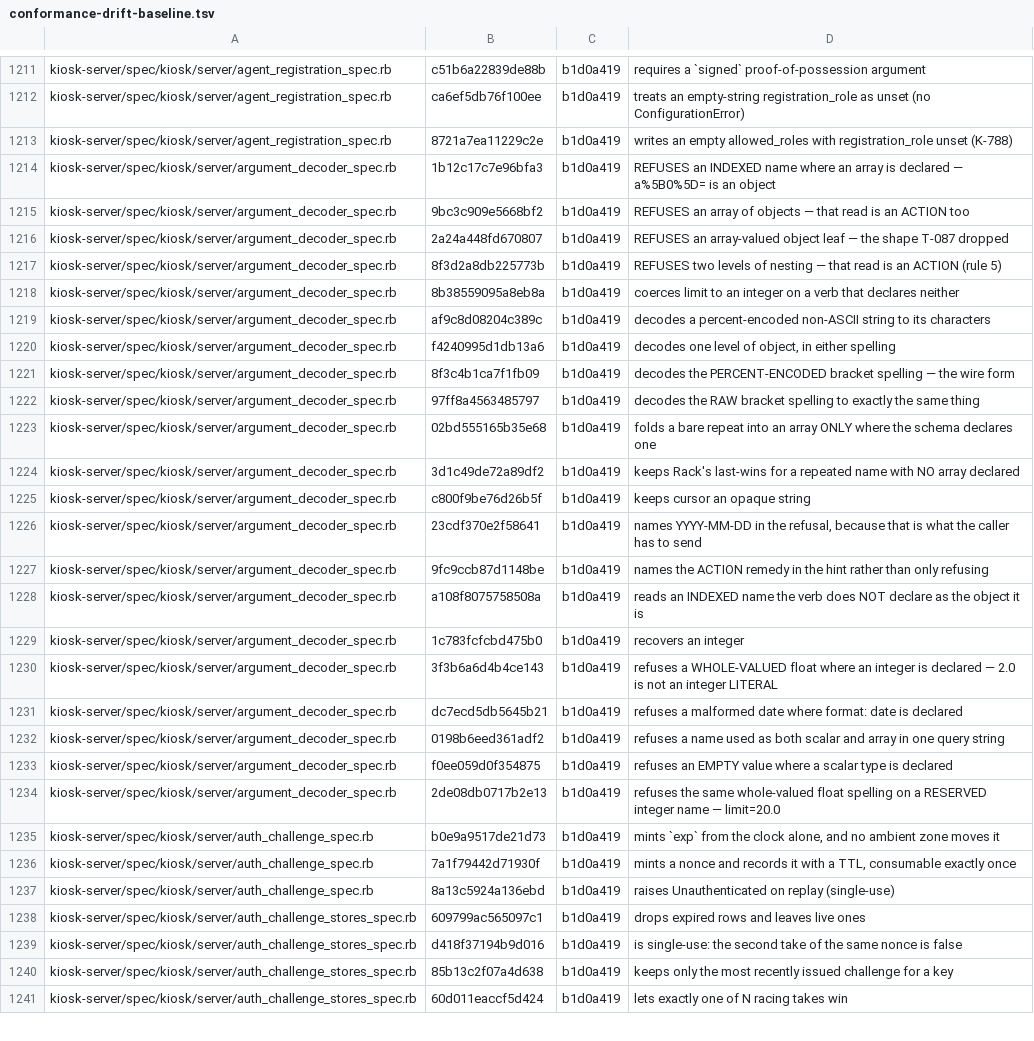
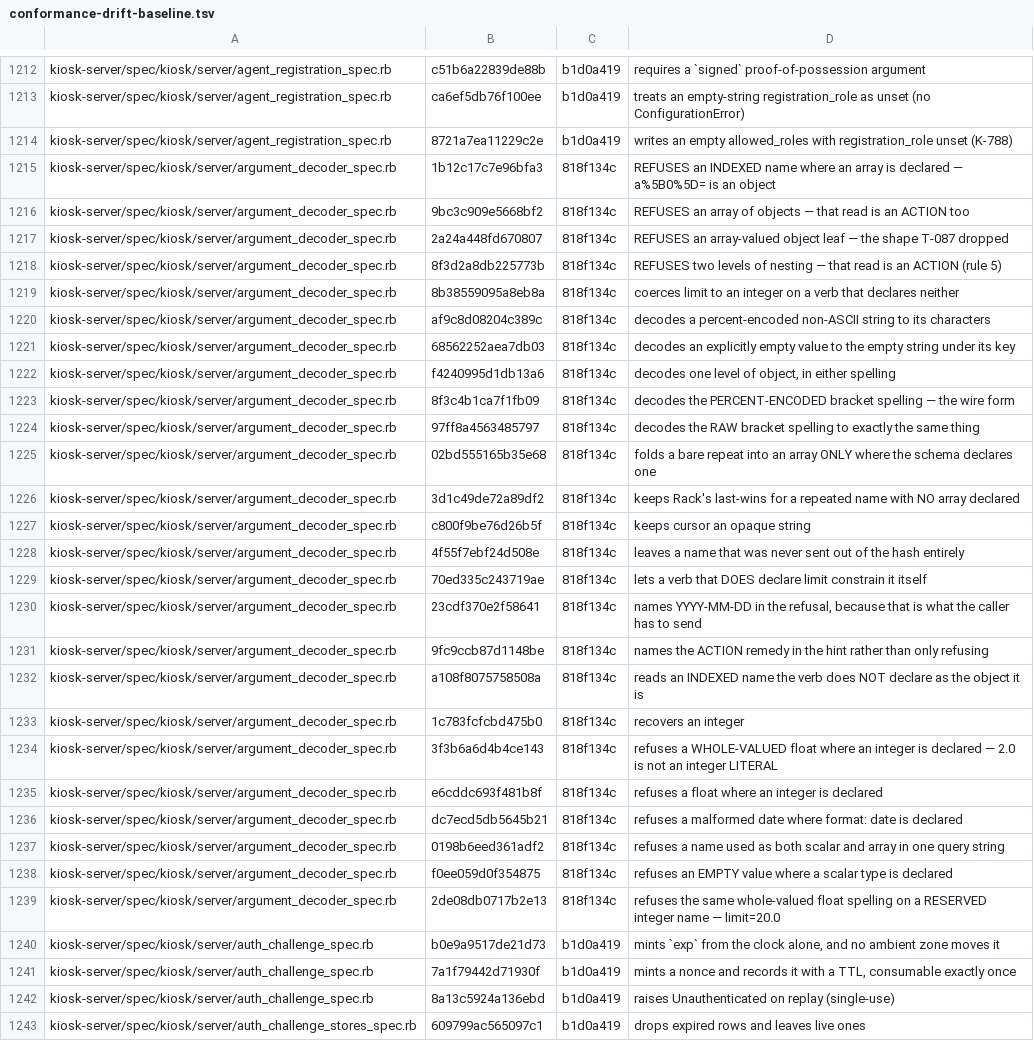
Before and after one commit to kiosk-hq/kiosk, a TSV file: spec/conformance-drift-baseline.tsv, drawn as a sheet; only a part is shown, gaps mark what is left out; the shorter side is filled out with more unchanged rows; addresses are those after the commit; the diff covers the shown part only; the diff names each change by its address in the sheet, - before the commit and + after, or states it on an @@ line.

```diff
--- a/spec/conformance-drift-baseline.tsv
+++ b/spec/conformance-drift-baseline.tsv
-C1215:C1220: b1d0a419
+C1215:C1220: 818f134c
+row 1221: kiosk-server/spec/kiosk/server/argument_decoder_spec.rb | 68562252aea7db03 | 818f134c | decodes an explicitly empty value to the empty string under its key
-C1222:C1227: b1d0a419
+C1222:C1227: 818f134c
+row 1228: kiosk-server/spec/kiosk/server/argument_decoder_spec.rb | 4f55f7ebf24d508e | 818f134c | leaves a name that was never sent out of the hash entirely
+row 1229: kiosk-server/spec/kiosk/server/argument_decoder_spec.rb | 70ed335c243719ae | 818f134c | lets a verb that DOES declare limit constrain it itself
-C1230:C1234: b1d0a419
+C1230:C1234: 818f134c
+row 1235: kiosk-server/spec/kiosk/server/argument_decoder_spec.rb | e6cddc693f481b8f | 818f134c | refuses a float where an integer is declared
-C1236:C1239: b1d0a419
+C1236:C1239: 818f134c
```
Also changed, not shown: 5 added rows and 17 edited cells elsewhere in this file, spec/conformance-anchors.tsv.
